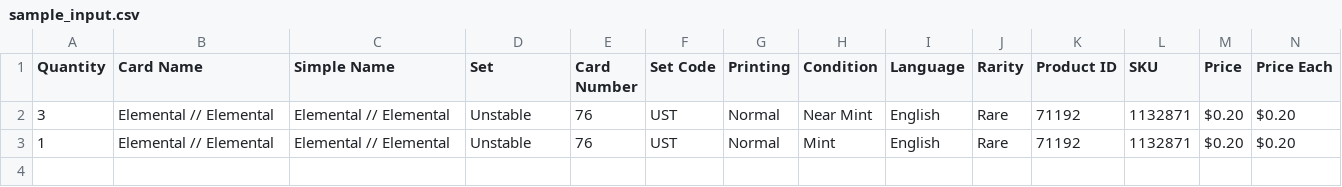
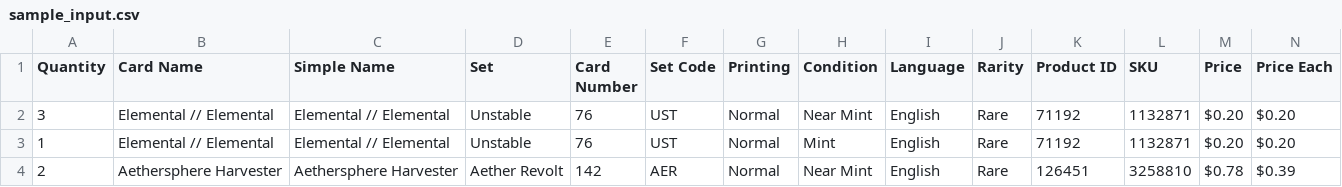
Before and after one commit to PsykoFant/CollectaMundo, a CSV file: CollectaMundo/sample_input.csv, drawn as a sheet; the diff names each change by its address in the sheet, - before the commit and + after, or states it on an @@ line.

```diff
--- a/CollectaMundo/sample_input.csv
+++ b/CollectaMundo/sample_input.csv
+row 4: 2 | Aethersphere Harvester | Aethersphere Harvester | Aether Revolt | 142 | AER | Normal | Near Mint | English | Rare | 126451 | 3258810 | $0.78 | $0.39
```
Also changed, not shown: 5 other files.
